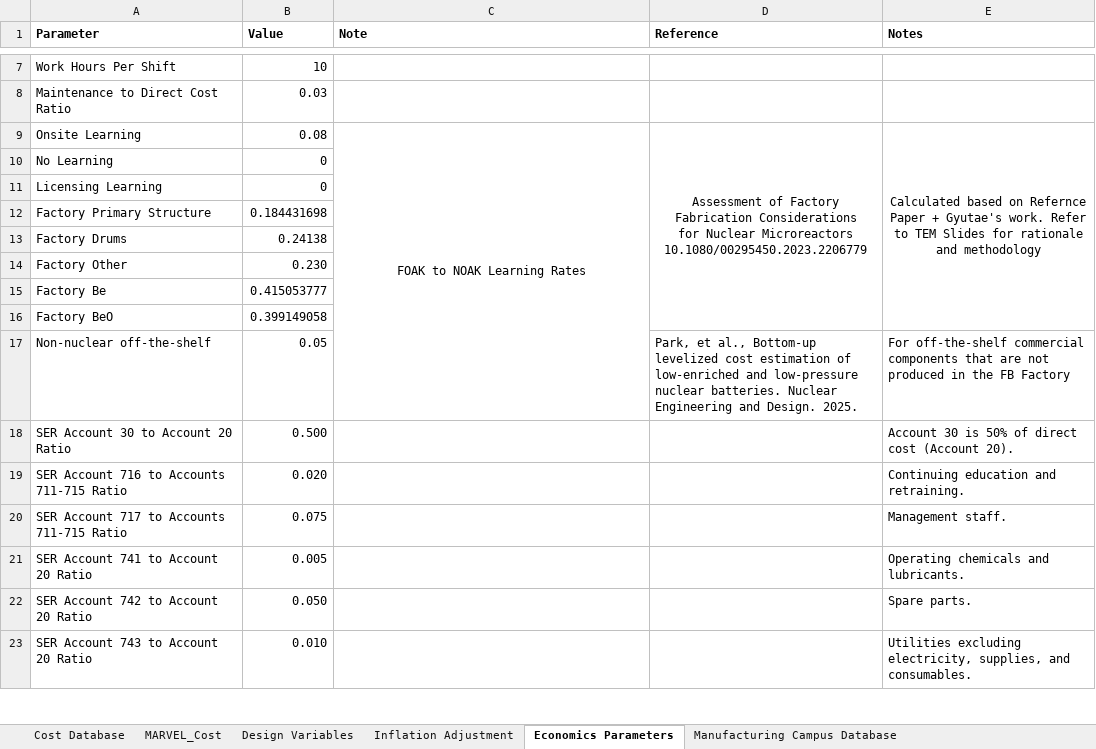
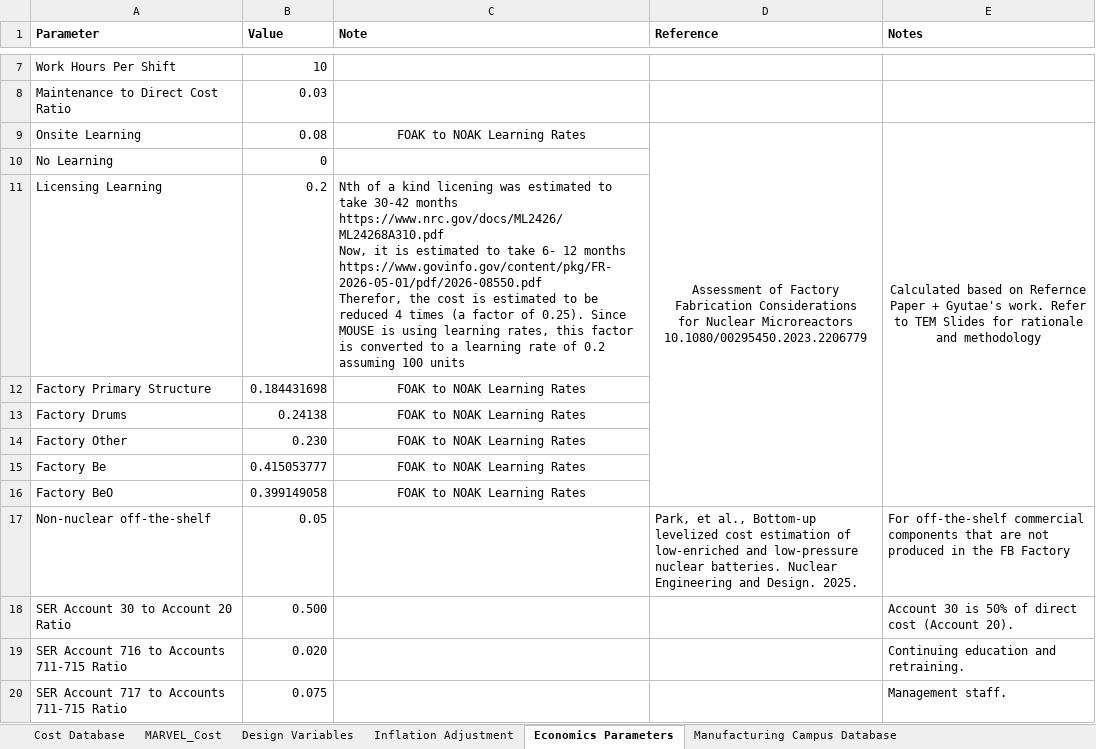
Before and after one commit to IdahoLabResearch/MOUSE, an Excel workbook: cost/Cost_Database.xlsx, sheet Economics Parameters, drawn as a sheet; only a part is shown, gaps mark what is left out; the shorter side is filled out with more unchanged rows; values as stored, in another font and other column widths than the file's, no borders; ↵ is a line break in a cell; the diff names each change by its address in the sheet, - before the commit and + after, or states it on an @@ line.

Commit message:
review licening cost (account 13) for the first and Nth of a kind reactor

```diff
--- a/cost/Cost_Database.xlsx (sheet Economics Parameters)
+++ b/cost/Cost_Database.xlsx (sheet Economics Parameters)
-C9:C17 merged
-B11 (Value): 0
+B11 (Value): 0.2
-C11 (Note): (empty)
+C11 (Note): Nth of a kind licening was estimated to take 30-42 months https://www.nrc.gov/docs/ML2426/ML24268A310.pdf ↵ Now, it is estimated to take 6- 12 months https://www.govinfo.gov/content/pkg/FR-2026-05-01/pdf/2026-08550.pdf ↵ Therefor, the cost is estimated to be reduced 4 times (a factor of 0.25). Since MOUSE is using learning rates, this factor is converted to a learning rate of 0.2 assuming 100 units
-C12:C16 (Note): (empty)
+C12:C16 (Note): FOAK to NOAK Learning Rates
```
Also changed, not shown: sheet Servicing Campus Database, sheet Manufacturing Campus Database, sheet Cost Database, charts or pictures.
